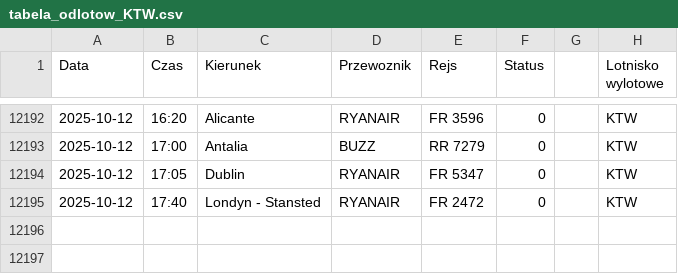
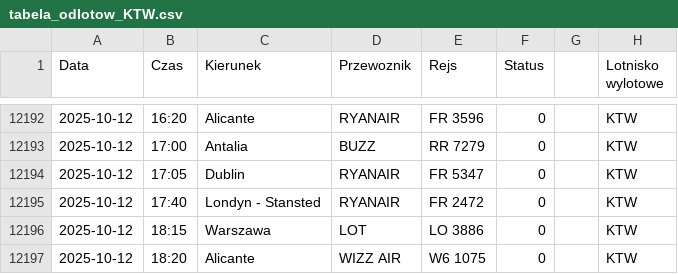
Before and after one commit to dariazielinska/departures-scraper, a CSV file: scraper/scraper_output/tabela_odlotow_KTW.csv, drawn as a sheet; only a part is shown, gaps mark what is left out; the diff names each change by its address in the sheet, - before the commit and + after, or states it on an @@ line.

```diff
--- a/scraper/scraper_output/tabela_odlotow_KTW.csv
+++ b/scraper/scraper_output/tabela_odlotow_KTW.csv
+row 12196: 2025-10-12 | 18:15 | Warszawa | LOT | LO 3886 | 0 |  | KTW
+row 12197: 2025-10-12 | 18:20 | Alicante | WIZZ AIR | W6 1075 | 0 |  | KTW
```
Also changed, not shown: scraper/scraper_output/tabela_odlotow_GDN.csv, scraper/scraper_output/tabela_odlotow_RZE.csv, 1 other file.
